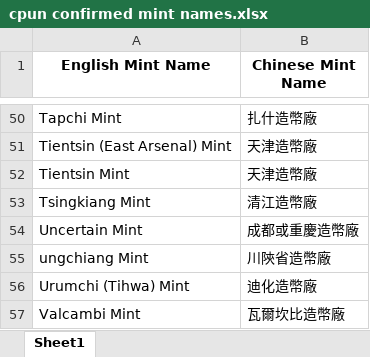
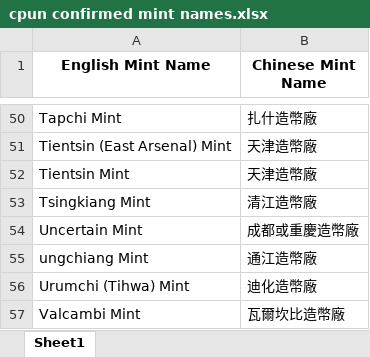
Before and after one commit to malgniy244/mint-checker-app, an Excel workbook: cpun confirmed mint names.xlsx, sheet Sheet1, drawn as a sheet; only a part is shown, gaps mark what is left out; values as stored, in another font and other column widths than the file's, no borders; the diff names each change by its address in the sheet, - before the commit and + after, or states it on an @@ line.

Commit message:
Fix ungchiang Mint Chinese name from 川陝省造幣廠 to 通江造幣廠

```diff
--- a/cpun confirmed mint names.xlsx (sheet Sheet1)
+++ b/cpun confirmed mint names.xlsx (sheet Sheet1)
-B55 (Chinese Mint Name): 川陝省造幣廠
+B55 (Chinese Mint Name): 通江造幣廠
```
